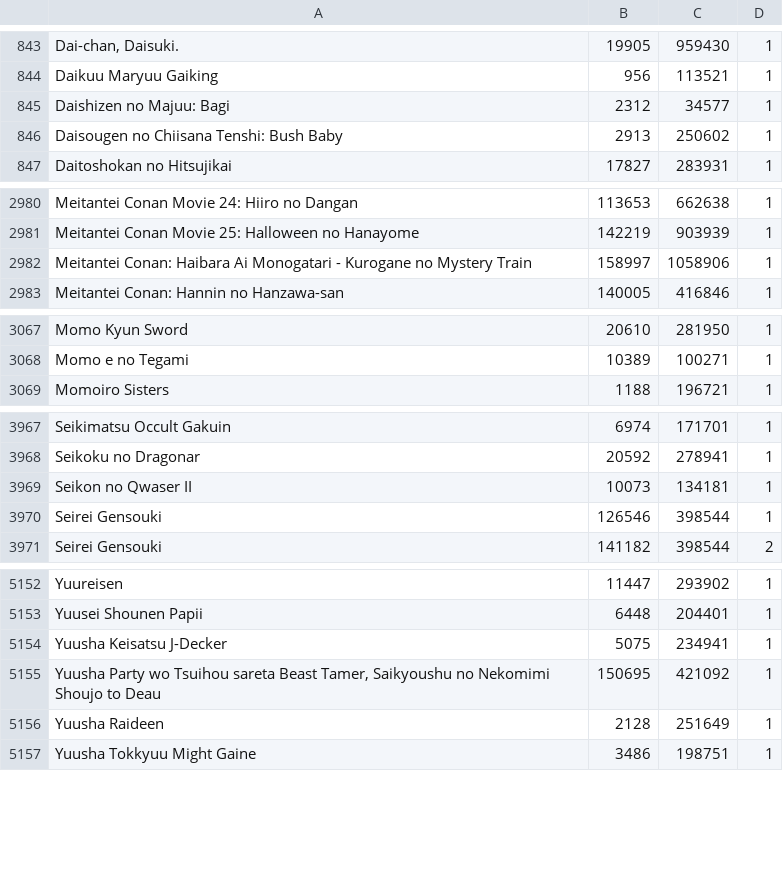
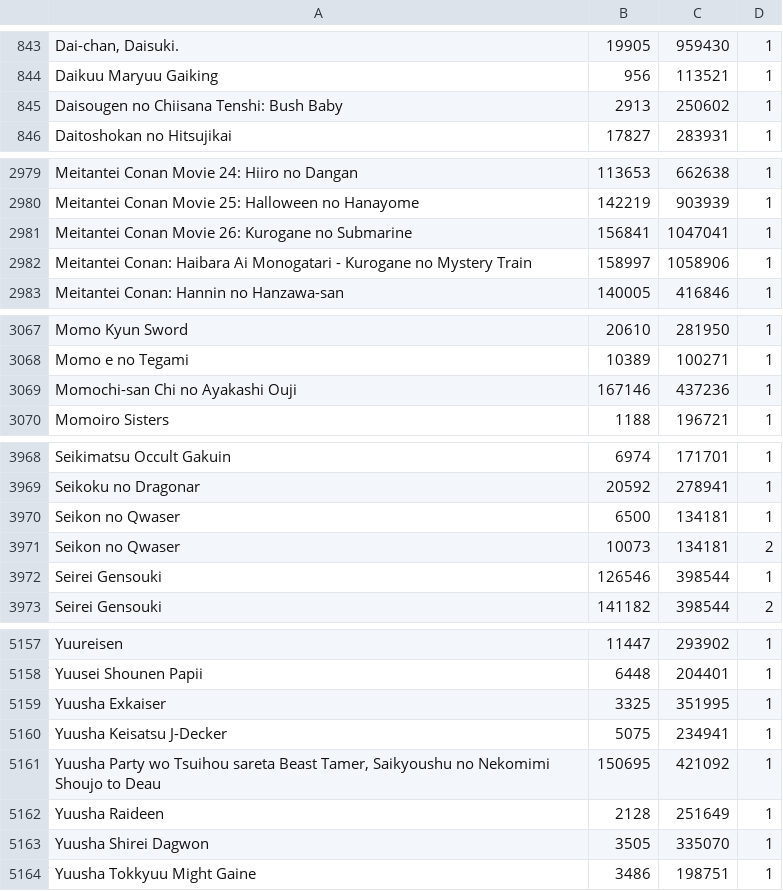
Before and after one commit to noggl/AniListToTVDB, a CSV file: mapping.csv, drawn as a sheet; only a part is shown, gaps mark what is left out; the diff covers the shown part only.

```diff
--- a/mapping.csv
+++ b/mapping.csv
@@ -844,3 +844,2 @@ Dai-chan, Daisuki.;19905;959430;1
 Daikuu Maryuu Gaiking;956;113521;1
-Daishizen no Majuu: Bagi;2312;34577;1
 Daisougen no Chiisana Tenshi: Bush Baby;2913;250602;1
@@ -2981,2 +2980,3 @@ Meitantei Conan Movie 24: Hiiro no Dangan;113653;662638;1
 Meitantei Conan Movie 25: Halloween no Hanayome;142219;903939;1
+Meitantei Conan Movie 26: Kurogane no Submarine;156841;1047041;1
 Meitantei Conan: Haibara Ai Monogatari - Kurogane no Mystery Train;158997;1058906;1
@@ -3068,2 +3068,3 @@ Momo Kyun Sword;20610;281950;1
 Momo e no Tegami;10389;100271;1
+Momochi-san Chi no Ayakashi Ouji;167146;437236;1
 Momoiro Sisters;1188;196721;1
@@ -3968,3 +3969,4 @@ Seikimatsu Occult Gakuin;6974;171701;1
 Seikoku no Dragonar;20592;278941;1
-Seikon no Qwaser II;10073;134181;1
+Seikon no Qwaser;6500;134181;1
+Seikon no Qwaser;10073;134181;2
 Seirei Gensouki;126546;398544;1
@@ -5153,2 +5158,3 @@ Yuureisen;11447;293902;1
 Yuusei Shounen Papii;6448;204401;1
+Yuusha Exkaiser;3325;351995;1
 Yuusha Keisatsu J-Decker;5075;234941;1
@@ -5156,2 +5162,3 @@ Yuusha Party wo Tsuihou sareta Beast Tamer, Saikyoushu no Nekomimi Shoujo to Dea
 Yuusha Raideen;2128;251649;1
+Yuusha Shirei Dagwon;3505;335070;1
 Yuusha Tokkyuu Might Gaine;3486;198751;1
```
Also changed, not shown: 3 added rows elsewhere in this file, 4 other files.
